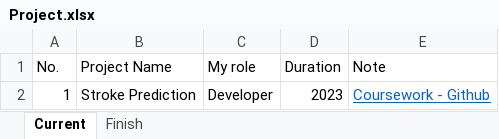
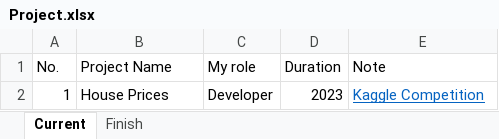
Before and after one commit to nguyen378/personal-web, an Excel workbook: assets/data/Project.xlsx, sheet Current, drawn as a sheet; values as stored, in another font and other column widths than the file's, no borders; the diff names each change by its address in the sheet, - before the commit and + after, or states it on an @@ line.

```diff
--- a/assets/data/Project.xlsx (sheet Current)
+++ b/assets/data/Project.xlsx (sheet Current)
-B2 (Project Name): Stroke Prediction
+B2 (Project Name): House Prices
-E2 (Note): Coursework - Github
+E2 (Note): Kaggle Competition
```
Also changed, not shown: sheet Finish, 1 other file.
